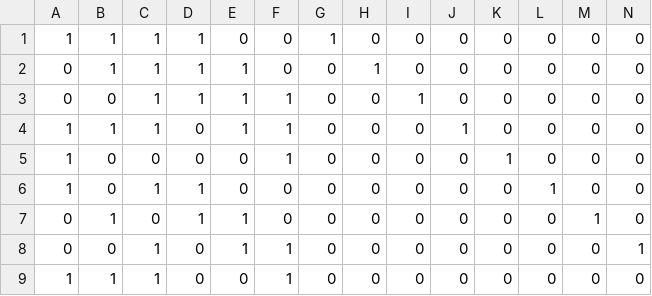
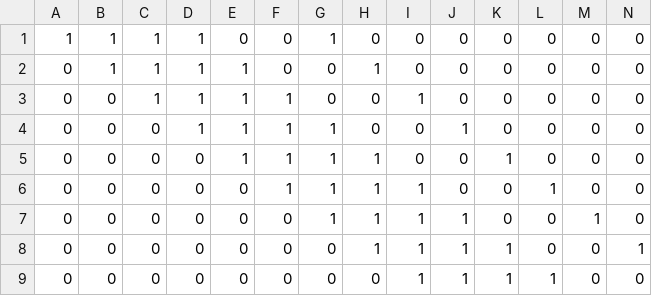
Before and after one commit to kowalks/ele32-labs, a CSV file: lab2_values/g15_9.csv, drawn as a sheet; only a part is shown; removed rows and columns are numbered as before the commit, all else as after; rows hold the shown columns only; the diff names each change by its address in the sheet, - before the commit and + after, or states it on an @@ line.

```diff
--- a/lab2_values/g15_9.csv
+++ b/lab2_values/g15_9.csv
-A4:A6: 1
+A4:A6: 0
-B4: 1
+B4: 0
-C4: 1
+C4: 0
-D4: 0
+D4: 1
-G4:G7: 0
+G4:G7: 1
-E5: 0
+E5: 1
-H5:H8: 0
+H5:H8: 1
-C6: 1
+C6: 0
-D6:D7: 1
+D6:D7: 0
-F6: 0
+F6: 1
-I6:I8: 0
+I6:I8: 1
-B7: 1
+B7: 0
-E7:E8: 1
+E7:E8: 0
-J7:J8: 0
+J7:J8: 1
-C8: 1
+C8: 0
-F8: 1
+F8: 0
-K8: 0
+K8: 1
-row 9: 1 | 1 | 1 | 0 | 0 | 1 | 0 | 0 | 0 | 0 | 0 | 0 | 0 | 0
+row 9: 0 | 0 | 0 | 0 | 0 | 0 | 0 | 0 | 1 | 1 | 1 | 1 | 0 | 0
```
Also changed, not shown: lab2_values/g14_8.csv, lab2_values/g16_9.csv, 11 other files.
